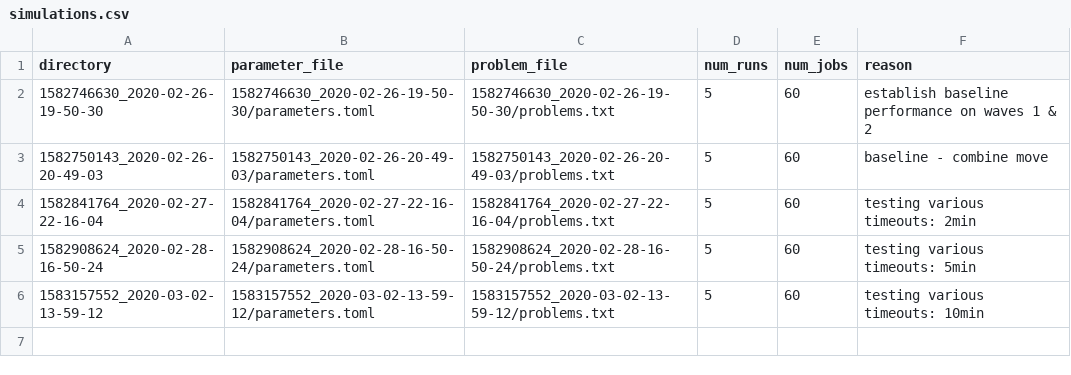
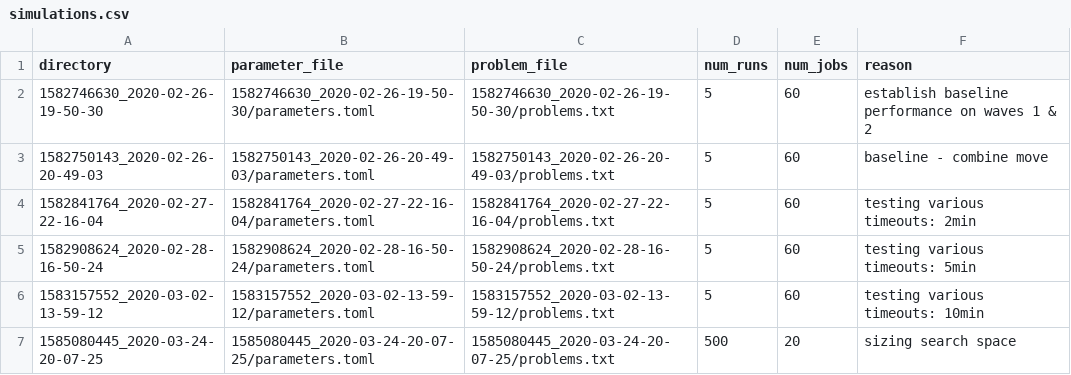
Before and after one commit to joshrule/list-routine-learning-rs, a CSV file: out/simulations.csv, drawn as a sheet.

Commit message:
collect search space size data

```diff
--- a/out/simulations.csv
+++ b/out/simulations.csv
@@ -6 +6,2 @@ directory,parameter_file,problem_file,num_runs,num_jobs,reason
 "1583157552_2020-03-02-13-59-12","1583157552_2020-03-02-13-59-12/parameters.toml","1583157552_2020-03-02-13-59-12/problems.txt",5,60,"testing various timeouts: 10min"
+"1585080445_2020-03-24-20-07-25","1585080445_2020-03-24-20-07-25/parameters.toml","1585080445_2020-03-24-20-07-25/problems.txt",500,20,"sizing search space"
```
Also changed, not shown: 7 other files.
